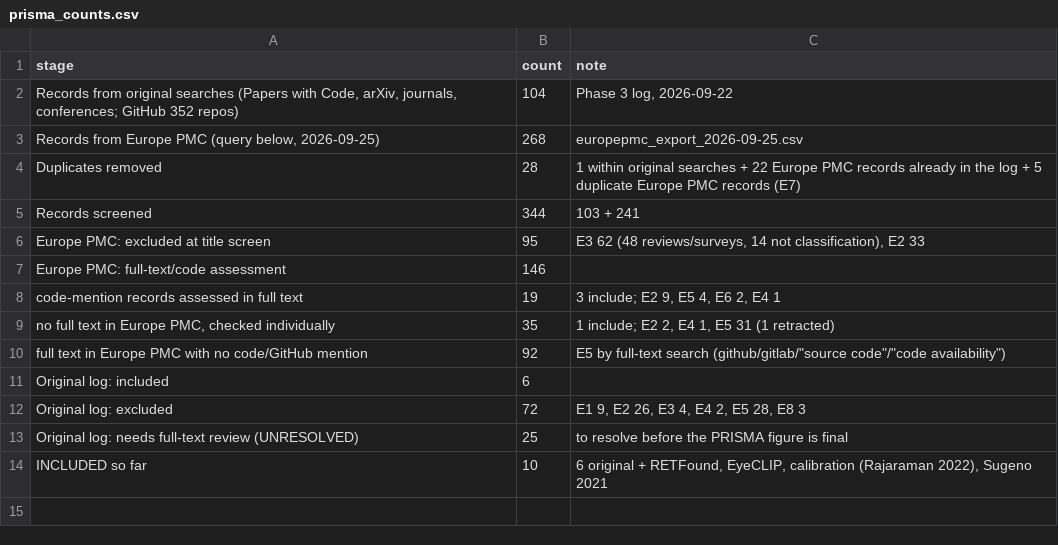
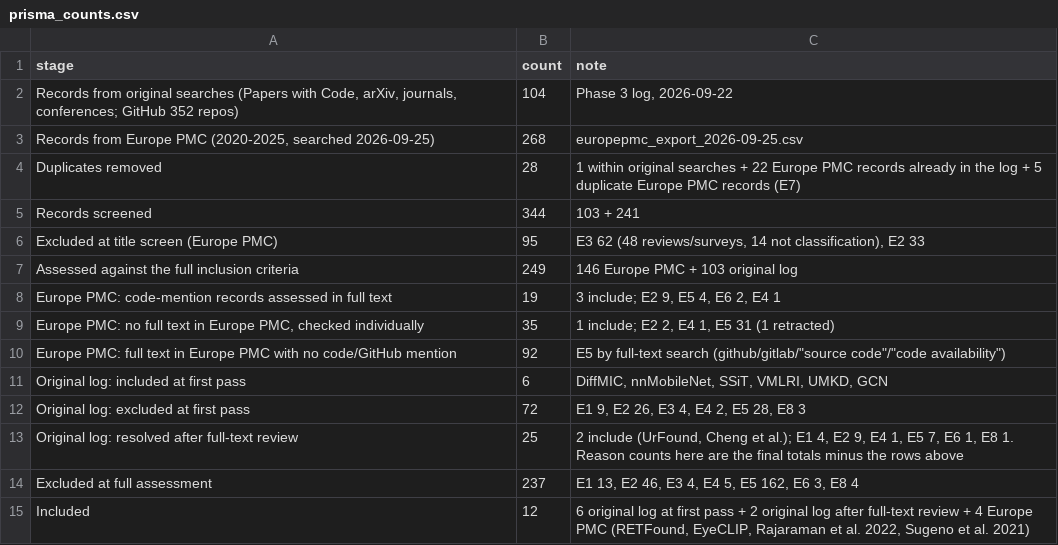
Before and after one commit to Fire-Dev2/aptos-leakage-audit, a CSV file: data/screening/prisma_counts.csv, drawn as a sheet.

```diff
--- a/data/screening/prisma_counts.csv
+++ b/data/screening/prisma_counts.csv
@@ -2,13 +2,14 @@ stage,count,note
 "Records from original searches (Papers with Code, arXiv, journals, conferences; GitHub 352 repos)",104,"Phase 3 log, 2026-09-22"
-"Records from Europe PMC (query below, 2026-09-25)",268,europepmc_export_2026-09-25.csv
+"Records from Europe PMC (2020-2025, searched 2026-09-25)",268,europepmc_export_2026-09-25.csv
 Duplicates removed,28,1 within original searches + 22 Europe PMC records already in the log + 5 duplicate Europe PMC records (E7)
 Records screened,344,103 + 241
-  Europe PMC: excluded at title screen,95,"E3 62 (48 reviews/surveys, 14 not classification), E2 33"
-  Europe PMC: full-text/code assessment,146,
-    code-mention records assessed in full text,19,"3 include; E2 9, E5 4, E6 2, E4 1"
-"    no full text in Europe PMC, checked individually",35,"1 include; E2 2, E4 1, E5 31 (1 retracted)"
-    full text in Europe PMC with no code/GitHub mention,92,"E5 by full-text search (github/gitlab/""source code""/""code availability"")"
-  Original log: included,6,
-  Original log: excluded,72,"E1 9, E2 26, E3 4, E4 2, E5 28, E8 3"
-  Original log: needs full-text review (UNRESOLVED),25,to resolve before the PRISMA figure is final
-INCLUDED so far,10,"6 original + RETFound, EyeCLIP, calibration (Rajaraman 2022), Sugeno 2021"
+Excluded at title screen (Europe PMC),95,"E3 62 (48 reviews/surveys, 14 not classification), E2 33"
+Assessed against the full inclusion criteria,249,146 Europe PMC + 103 original log
+  Europe PMC: code-mention records assessed in full text,19,"3 include; E2 9, E5 4, E6 2, E4 1"
+"  Europe PMC: no full text in Europe PMC, checked individually",35,"1 include; E2 2, E4 1, E5 31 (1 retracted)"
+  Europe PMC: full text in Europe PMC with no code/GitHub mention,92,"E5 by full-text search (github/gitlab/""source code""/""code availability"")"
+  Original log: included at first pass,6,"DiffMIC, nnMobileNet, SSiT, VMLRI, UMKD, GCN"
+  Original log: excluded at first pass,72,"E1 9, E2 26, E3 4, E4 2, E5 28, E8 3"
+  Original log: resolved after full-text review,25,"2 include (UrFound, Cheng et al.); E1 4, E2 9, E4 1, E5 7, E6 1, E8 1. Reason counts here are the final totals minus the rows above"
+Excluded at full assessment,237,"E1 13, E2 46, E3 4, E4 5, E5 162, E6 3, E8 4"
+Included,12,"6 original log at first pass + 2 original log after full-text review + 4 Europe PMC (RETFound, EyeCLIP, Rajaraman et al. 2022, Sugeno et al. 2021)"
```
Also changed, not shown: 19 other files.
